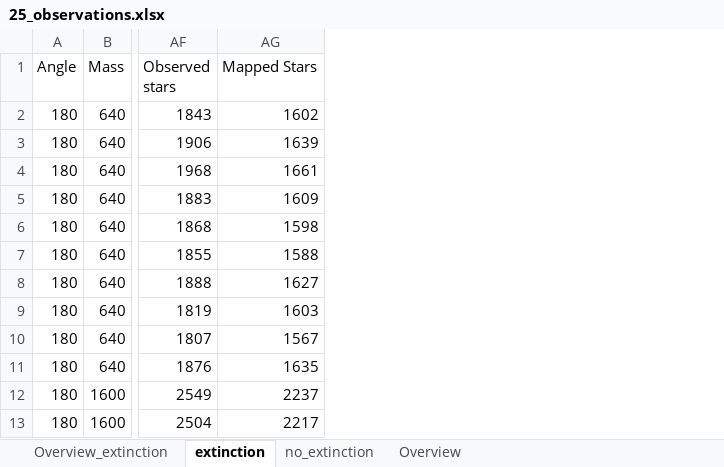
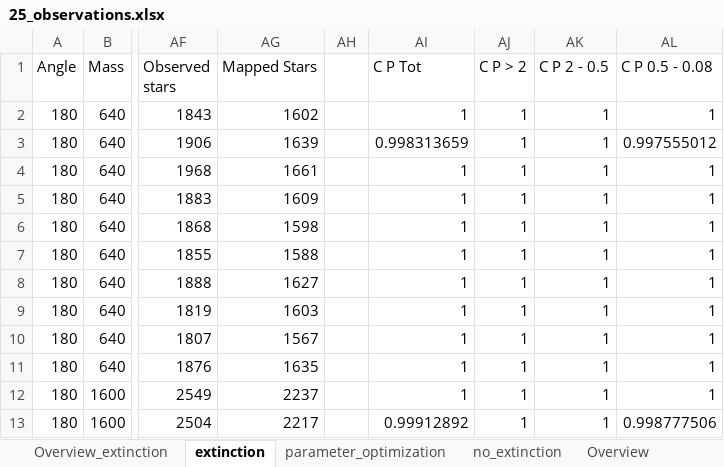
Before and after one commit to CasualCoder91/N_Body, an Excel workbook: Output/25_observations.xlsx, sheet extinction, drawn as a sheet; only a part is shown, gaps mark what is left out; values as stored, in another font and other column widths than the file's, no borders; the diff names each change by its address in the sheet, - before the commit and + after, or states it on an @@ line.

```diff
--- a/Output/25_observations.xlsx (sheet extinction)
+++ b/Output/25_observations.xlsx (sheet extinction)
+sheet tab: parameter_optimization
+column AH, empty
+column AI (C P Tot), rows 2-13: 1 | 0.998313659 | 1 | 1 | 1 | 1 | 1 | 1 | 1 | 1 | 1 | 0.99912892
+column AJ (C P > 2), rows 2-13: all 1
+column AK (C P 2 - 0.5), rows 2-13: all 1
+column AL (C P 0.5 - 0.08), rows 2-13: 1 | 0.997555012 | 1 | 1 | 1 | 1 | 1 | 1 | 1 | 1 | 1 | 0.998777506
```
Also changed, not shown: sheet Overview_extinction, 11 other files.
